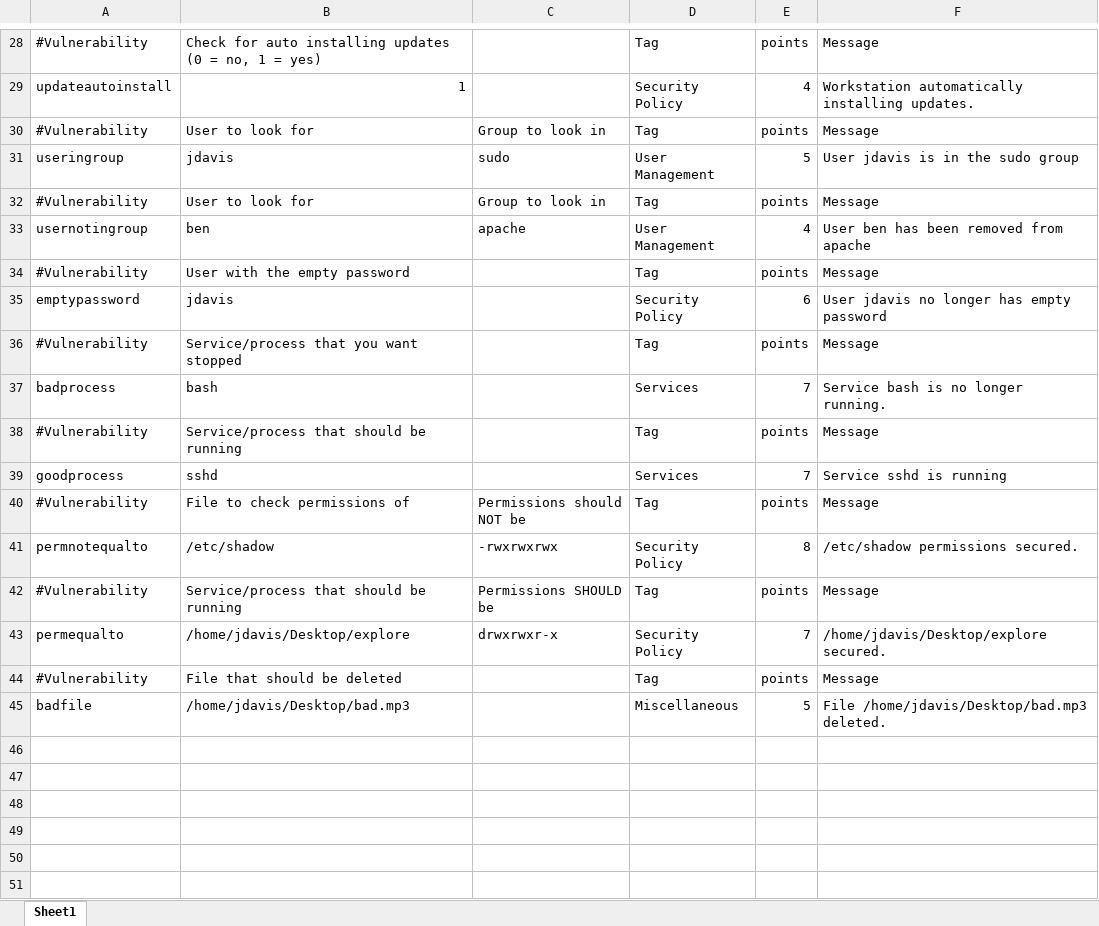
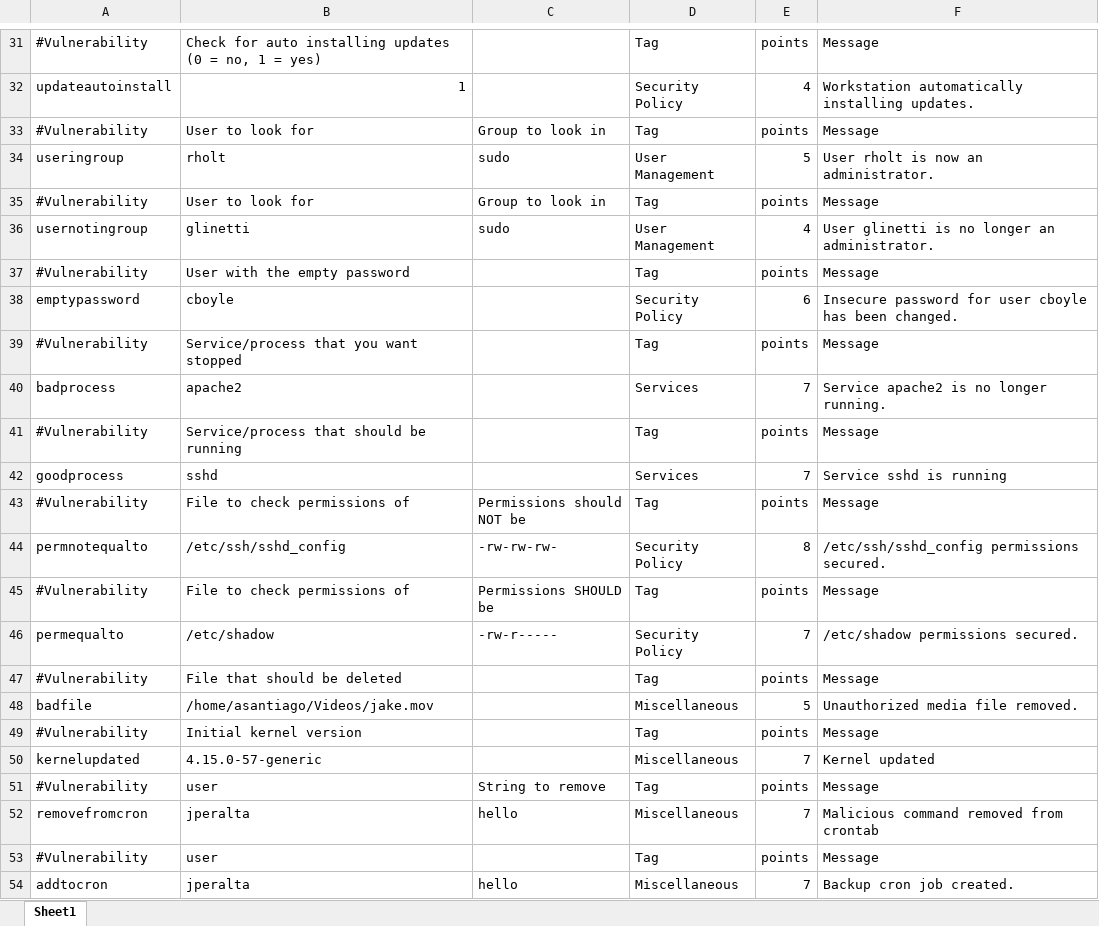
Before and after one commit to FWSquatch/pysel, an Excel workbook: config.xlsx, sheet Sheet1, drawn as a sheet; only a part is shown, gaps mark what is left out; values as stored, in another font and other column widths than the file's, no cell formats; addresses are those after the commit; the diff covers the shown part only; the diff names each change by its address in the sheet, - before the commit and + after, or states it on an @@ line.

Commit message:
Added kernel and cron.

```diff
--- a/config.xlsx (sheet Sheet1)
+++ b/config.xlsx (sheet Sheet1)
-B34: jdavis
+B34: rholt
-F34: User jdavis is in the sudo group
+F34: User rholt is now an administrator.
-B36: ben
+B36: glinetti
-C36: apache
+C36: sudo
-F36: User ben has been removed from apache
+F36: User glinetti is no longer an administrator.
-B38: jdavis
+B38: cboyle
-F38: User jdavis no longer has empty password
+F38: Insecure password for user cboyle has been changed.
-B40: bash
+B40: apache2
-F40: Service bash is no longer running.
+F40: Service apache2 is no longer running.
-B44: /etc/shadow
+B44: /etc/ssh/sshd_config
-C44: -rwxrwxrwx
+C44: -rw-rw-rw-
-F44: /etc/shadow permissions secured.
+F44: /etc/ssh/sshd_config permissions secured.
-B45: Service/process that should be running
+B45: File to check permissions of
-B46: /home/jdavis/Desktop/explore
+B46: /etc/shadow
-C46: drwxrwxr-x
+C46: -rw-r-----
-F46: /home/jdavis/Desktop/explore secured.
+F46: /etc/shadow permissions secured.
-B48: /home/jdavis/Desktop/bad.mp3
+B48: /home/asantiago/Videos/jake.mov
-F48: File /home/jdavis/Desktop/bad.mp3 deleted.
+F48: Unauthorized media file removed.
+row 49: #Vulnerability | Initial kernel version |  | Tag | points | Message
+row 50: kernelupdated | 4.15.0-57-generic |  | Miscellaneous | 7 | Kernel updated
+row 51: #Vulnerability | user | String to remove | Tag | points | Message
+row 52: removefromcron | jperalta | hello | Miscellaneous | 7 | Malicious command removed from crontab
+row 53: #Vulnerability | user |  | Tag | points | Message
+row 54: addtocron | jperalta | hello | Miscellaneous | 7 | Backup cron job created.
```
Also changed, not shown: 3 added rows and 33 edited cells elsewhere in this sheet, cell formats, 3 other files.
